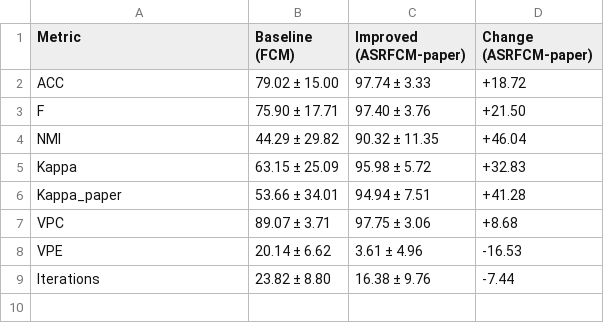
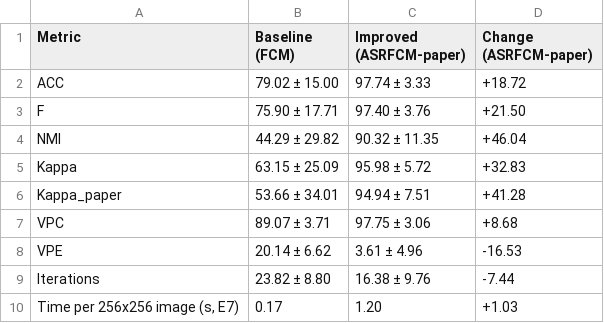
Before and after one commit to tarikoztas/fuzzy-logic-project, a CSV file: results/tables/e5_fcm_vs_asrfcm.csv, drawn as a sheet.

```diff
--- a/results/tables/e5_fcm_vs_asrfcm.csv
+++ b/results/tables/e5_fcm_vs_asrfcm.csv
@@ -9 +9,2 @@ VPE,20.14 ± 6.62,3.61 ± 4.96,-16.53
 Iterations,23.82 ± 8.80,16.38 ± 9.76,-7.44
+"Time per 256x256 image (s, E7)",0.17,1.20,+1.03
```
Also changed, not shown: results/tables/e5_baseline_vs_improved.csv, 33 other files.
